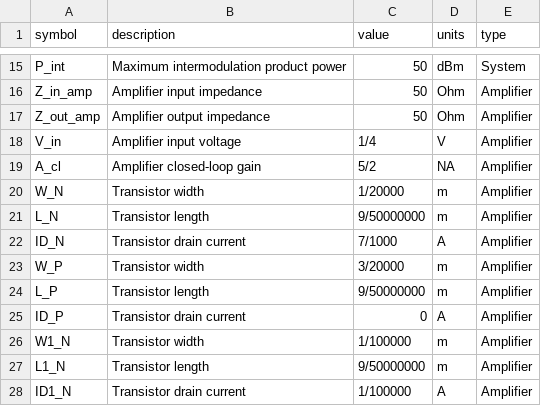
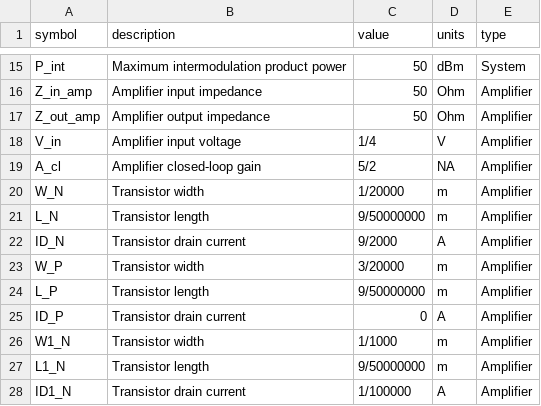
Before and after one commit to SohailFaizan01/ET8011_SED_MC, a CSV file: csv/specs.csv, drawn as a sheet; only a part is shown, gaps mark what is left out.

```diff
--- a/csv/specs.csv
+++ b/csv/specs.csv
@@ -21,3 +21,3 @@ W_N,Transistor width,1/20000,m,Amplifier
 L_N,Transistor length,9/50000000,m,Amplifier
-ID_N,Transistor drain current,7/1000,A,Amplifier
+ID_N,Transistor drain current,9/2000,A,Amplifier
 W_P,Transistor width,3/20000,m,Amplifier
@@ -25,3 +25,3 @@ L_P,Transistor length,9/50000000,m,Amplifier
 ID_P,Transistor drain current,0,A,Amplifier
-W1_N,Transistor width,1/100000,m,Amplifier
+W1_N,Transistor width,1/1000,m,Amplifier
 L1_N,Transistor length,9/50000000,m,Amplifier
```
Also changed, not shown: 42 other files.
